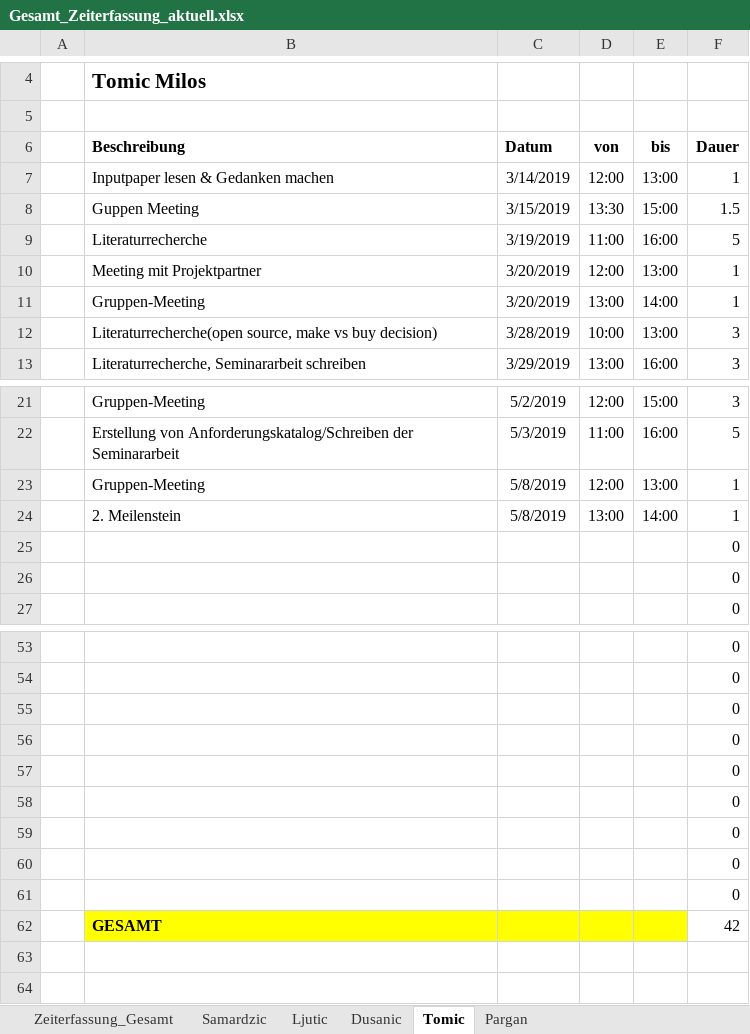
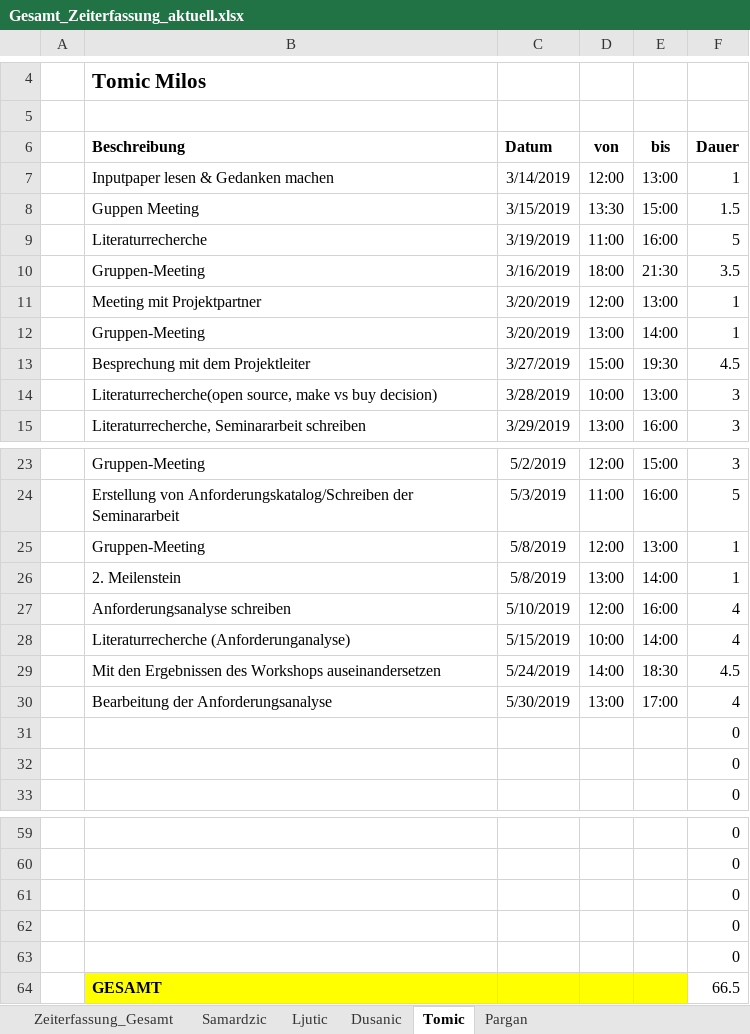
Before and after one commit to MilosTomic123/IT_Projekt_SS19, an Excel workbook: Arbeitsdokumente/Gesamt_Zeiterfassung_aktuell.xlsx, sheet Tomic, drawn as a sheet; only a part is shown, gaps mark what is left out; values as stored, in another font and other column widths than the file's, no borders; table styles not drawn; removed rows and columns are numbered as before the commit, all else as after; the diff names each change by its address in the sheet, - before the commit and + after, or states it on an @@ line.

```diff
--- a/Arbeitsdokumente/Gesamt_Zeiterfassung_aktuell.xlsx (sheet Tomic)
+++ b/Arbeitsdokumente/Gesamt_Zeiterfassung_aktuell.xlsx (sheet Tomic)
+row 10:  | Gruppen-Meeting | 3/16/2019 | 18:00 | 21:30 | 3.5
+row 13:  | Besprechung mit dem Projektleiter | 3/27/2019 | 15:00 | 19:30 | 4.5
+row 27:  | Anforderungsanalyse schreiben | 5/10/2019 | 12:00 | 16:00 | 4
+row 28:  | Literaturrecherche (Anforderunganalyse) | 5/15/2019 | 10:00 | 14:00 | 4
+row 29:  | Mit den Ergebnissen des Workshops auseinandersetzen | 5/24/2019 | 14:00 | 18:30 | 4.5
+row 30:  | Bearbeitung der Anforderungsanalyse | 5/30/2019 | 13:00 | 17:00 | 4
-row 58:  |  |  |  |  | 0
-row 59:  |  |  |  |  | 0
-row 60:  |  |  |  |  | 0
-row 61:  |  |  |  |  | 0
-F64 (Dauer): 42
+F64 (Dauer): 66.5
```
Also changed, not shown: sheet Dusanic, sheet Zeiterfassung_Gesamt, charts or pictures.
